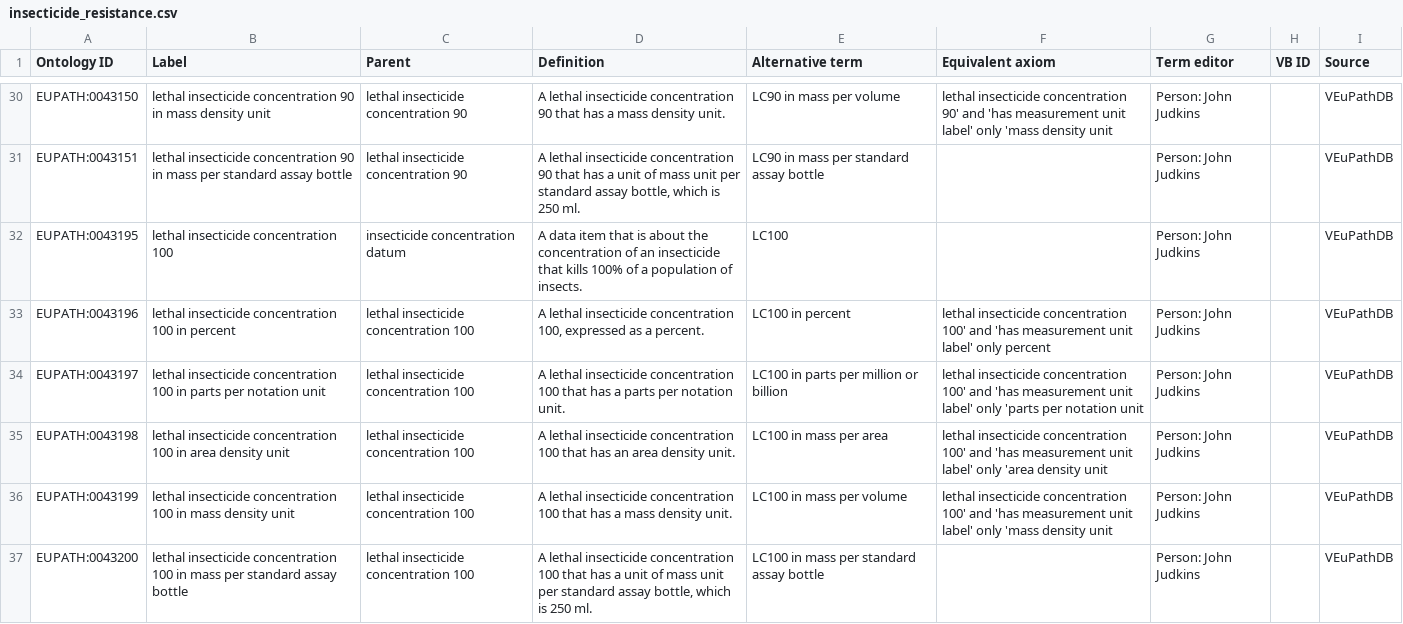
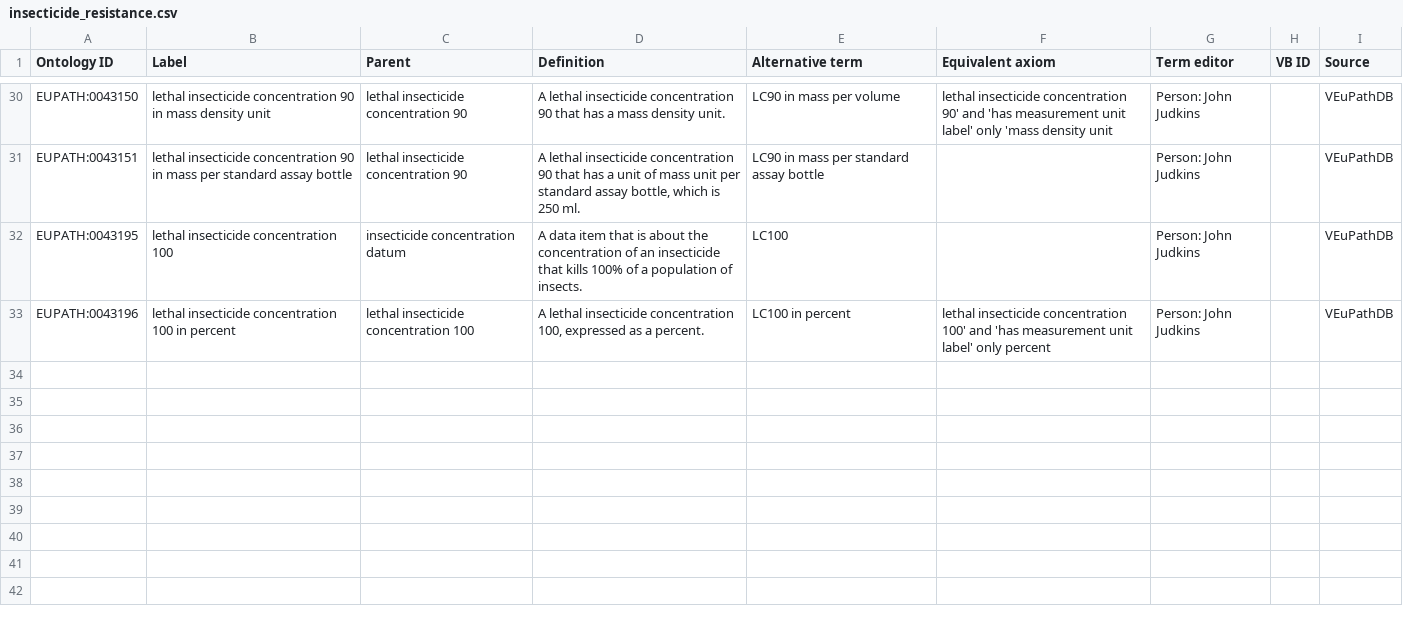
Before and after one commit to VEuPathDB-ontology/VEuPathDB-ontology, a CSV file: src/ontology/axiom_template/insecticide_resistance.csv, drawn as a sheet; only a part is shown, gaps mark what is left out.

Commit message:
correction to LC100 terms
Only LC100 in percent was requested. #77

```diff
--- a/src/ontology/axiom_template/insecticide_resistance.csv
+++ b/src/ontology/axiom_template/insecticide_resistance.csv
@@ -33,5 +33 @@ EUPATH:0043195,lethal insecticide concentration 100,insecticide concentration da
 EUPATH:0043196,lethal insecticide concentration 100 in percent,lethal insecticide concentration 100,"A lethal insecticide concentration 100, expressed as a percent.",LC100 in percent,lethal insecticide concentration 100' and 'has measurement unit label' only percent,Person: John Judkins,,VEuPathDB
-EUPATH:0043197,lethal insecticide concentration 100 in parts per notation unit,lethal insecticide concentration 100,A lethal insecticide concentration 100 that has a parts per notation unit.,LC100 in parts per million or billion,lethal insecticide concentration 100' and 'has measurement unit label' only 'parts per notation unit,Person: John Judkins,,VEuPathDB
-EUPATH:0043198,lethal insecticide concentration 100 in area density unit,lethal insecticide concentration 100,A lethal insecticide concentration 100 that has an area density unit.,LC100 in mass per area,lethal insecticide concentration 100' and 'has measurement unit label' only 'area density unit,Person: John Judkins,,VEuPathDB
-EUPATH:0043199,lethal insecticide concentration 100 in mass density unit,lethal insecticide concentration 100,A lethal insecticide concentration 100 that has a mass density unit.,LC100 in mass per volume,lethal insecticide concentration 100' and 'has measurement unit label' only 'mass density unit,Person: John Judkins,,VEuPathDB
-EUPATH:0043200,lethal insecticide concentration 100 in mass per standard assay bottle,lethal insecticide concentration 100,"A lethal insecticide concentration 100 that has a unit of mass unit per standard assay bottle, which is 250 ml.",LC100 in mass per standard assay bottle,,Person: John Judkins,,VEuPathDB
```
Also changed, not shown: 1 other file.
